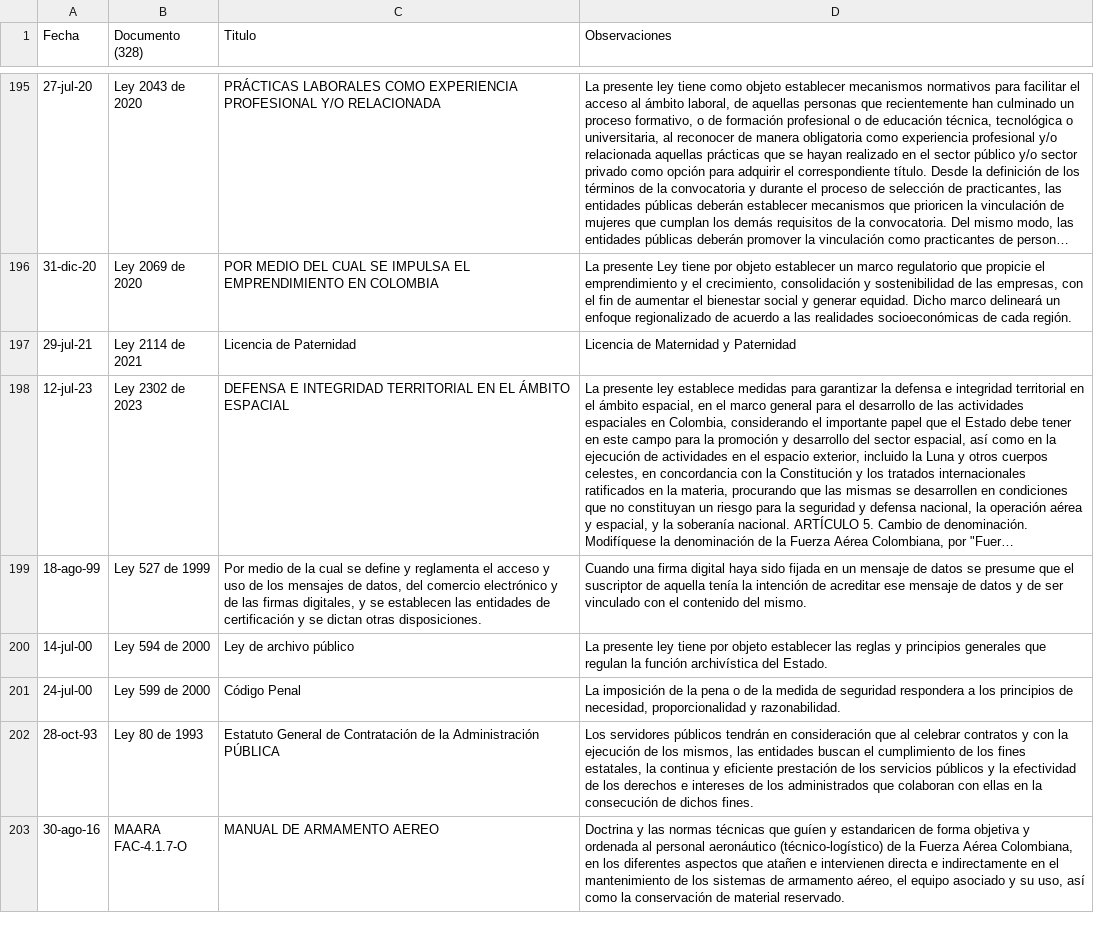
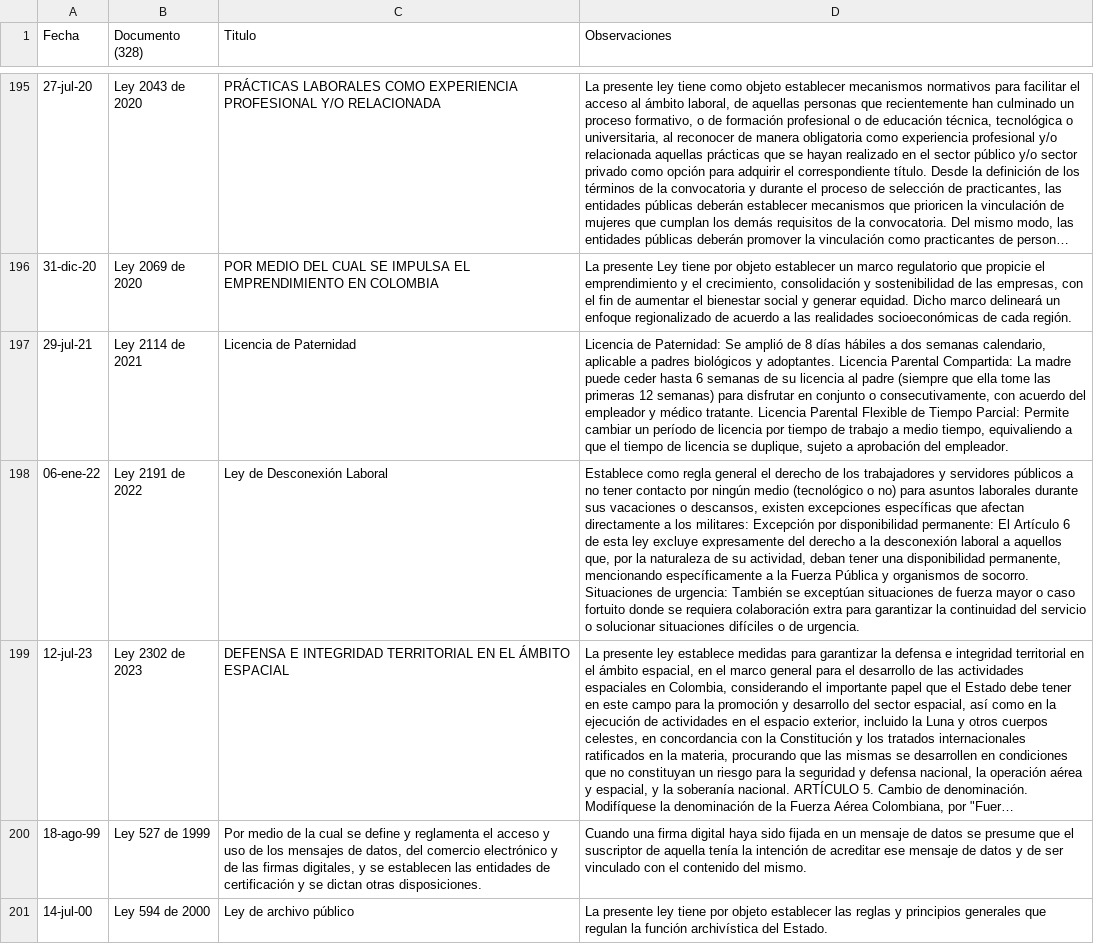
Before and after one commit to hotpadrino/manuelrarias, a CSV file: documentos.csv, drawn as a sheet; only a part is shown, gaps mark what is left out; the shorter side is filled out with more unchanged rows; long unchanged cells end in …; the diff names each change by its address in the sheet, - before the commit and + after, or states it on an @@ line.

Commit message:
Update documentos.csv

```diff
--- a/documentos.csv
+++ b/documentos.csv
-D197 (Observaciones): Licencia de Maternidad y Paternidad
+D197 (Observaciones): Licencia de Paternidad: Se amplió de 8 días hábiles a dos semanas calendario, aplicable a padres biológicos y adoptantes. Licencia Parental Compartida: La madre puede ceder hasta 6 semanas de su licencia al padre (siempre que ella tome las primeras 12 semanas) para disfrutar en conjunto o consecutivamente, con acuerdo del empleador y médico tratante. Licencia Parental Flexible de Tiempo Parcial: Permite cambiar un período de licencia por tiempo de trabajo a medio tiempo, equivaliendo a que el tiempo de licencia se duplique, sujeto a aprobación del empleador.
+row 198: 06-ene-22 | Ley 2191 de 2022 | Ley de Desconexión Laboral | Establece como regla general el derecho de los trabajadores y servidores públicos a no tener contacto por ningún medio (tecnológico o no) para asuntos laborales durante sus vacaciones o descansos, existen excepciones específicas que afectan directamente a los militares: Excepción por disponibilidad permanente: El Artículo 6 de esta ley excluye expresamente del derecho a la desconexión laboral a aquellos que, por la naturaleza de su actividad, deban tener una disponibilidad permanente, mencionando específicamente a la Fuerza Pública y organismos de socorro. Situaciones de urgencia: También se exceptúan situaciones de fuerza mayor o caso fortuito donde se requiera colaboración extra para garantizar la continuidad del servicio o solucionar situaciones difíciles o de urgencia.
```
